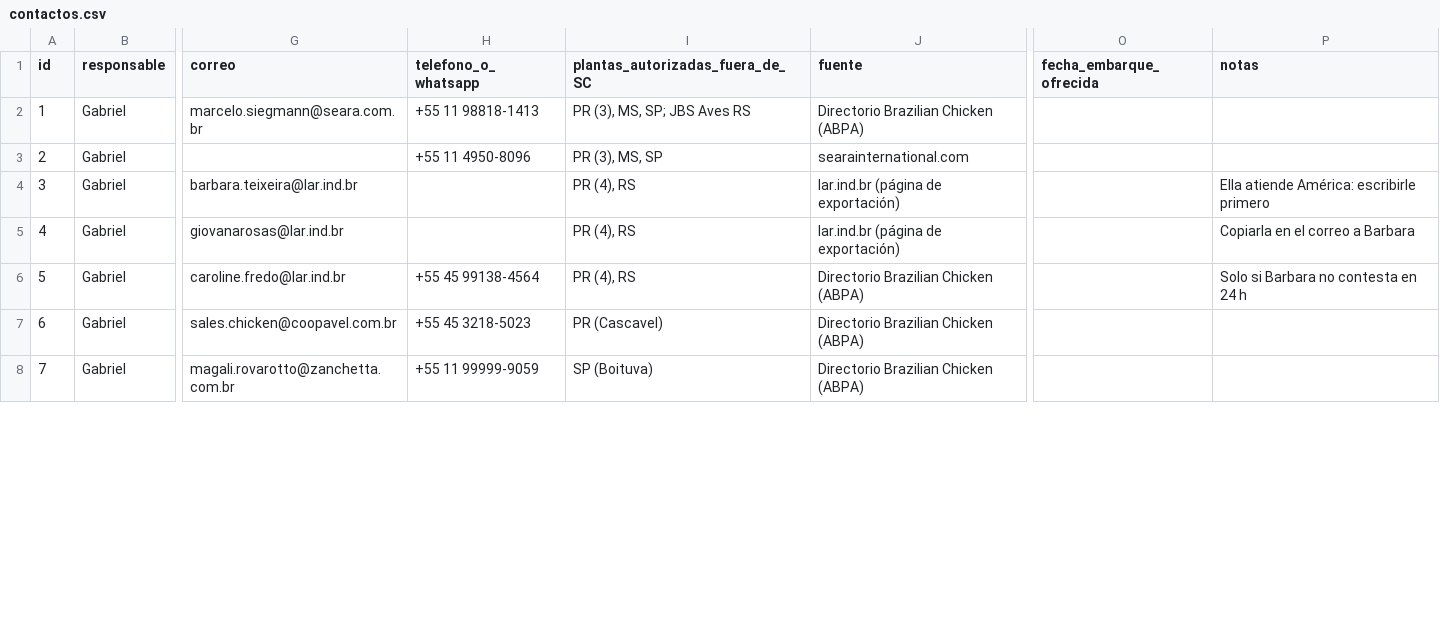
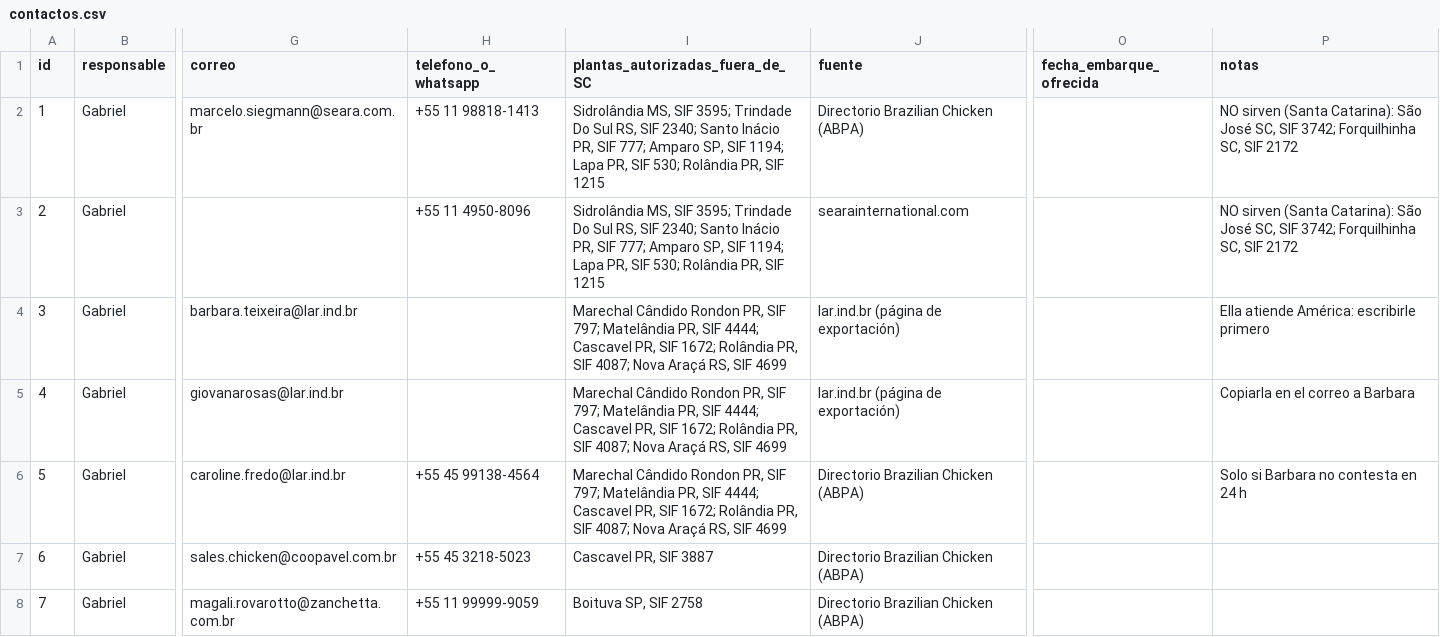
Before and after one commit to gabrielmartinezandrade06-coder/proboca-caso2-equipo2, a CSV file: 05-compra/contactos.csv, drawn as a sheet; only a part is shown, gaps mark what is left out; the diff covers the shown part only; the diff names each change by its address in the sheet, - before the commit and + after, or states it on an @@ line.

```diff
--- a/05-compra/contactos.csv
+++ b/05-compra/contactos.csv
-I2 (plantas_autorizadas_fuera_de_SC): PR (3), MS, SP; JBS Aves RS
+I2 (plantas_autorizadas_fuera_de_SC): Sidrolândia MS, SIF 3595; Trindade Do Sul RS, SIF 2340; Santo Inácio PR, SIF 777; Amparo SP, SIF 1194; Lapa PR, SIF 530; Rolândia PR, SIF 1215
-P2:P3 (notas): (empty)
+P2:P3 (notas): NO sirven (Santa Catarina): São José SC, SIF 3742; Forquilhinha SC, SIF 2172
-I3 (plantas_autorizadas_fuera_de_SC): PR (3), MS, SP
+I3 (plantas_autorizadas_fuera_de_SC): Sidrolândia MS, SIF 3595; Trindade Do Sul RS, SIF 2340; Santo Inácio PR, SIF 777; Amparo SP, SIF 1194; Lapa PR, SIF 530; Rolândia PR, SIF 1215
-I4:I6 (plantas_autorizadas_fuera_de_SC): PR (4), RS
+I4:I6 (plantas_autorizadas_fuera_de_SC): Marechal Cândido Rondon PR, SIF 797; Matelândia PR, SIF 4444; Cascavel PR, SIF 1672; Rolândia PR, SIF 4087; Nova Araçá RS, SIF 4699
-I7 (plantas_autorizadas_fuera_de_SC): PR (Cascavel)
+I7 (plantas_autorizadas_fuera_de_SC): Cascavel PR, SIF 3887
-I8 (plantas_autorizadas_fuera_de_SC): SP (Boituva)
+I8 (plantas_autorizadas_fuera_de_SC): Boituva SP, SIF 2758
```
Also changed, not shown: 41 edited cells elsewhere in this file, 4 other files.
